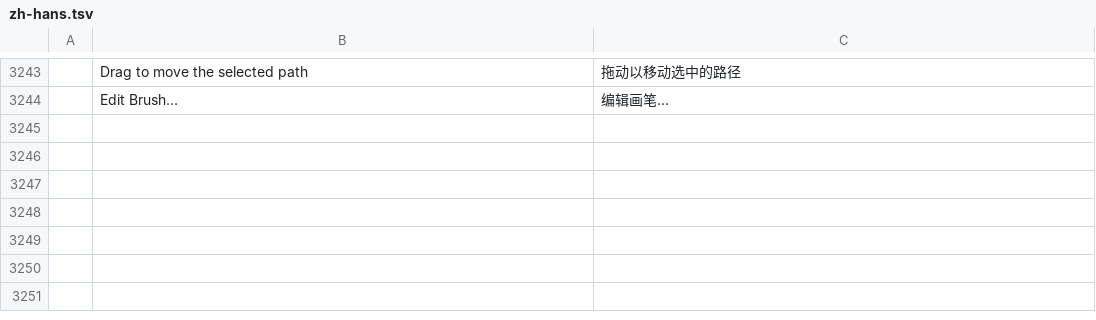
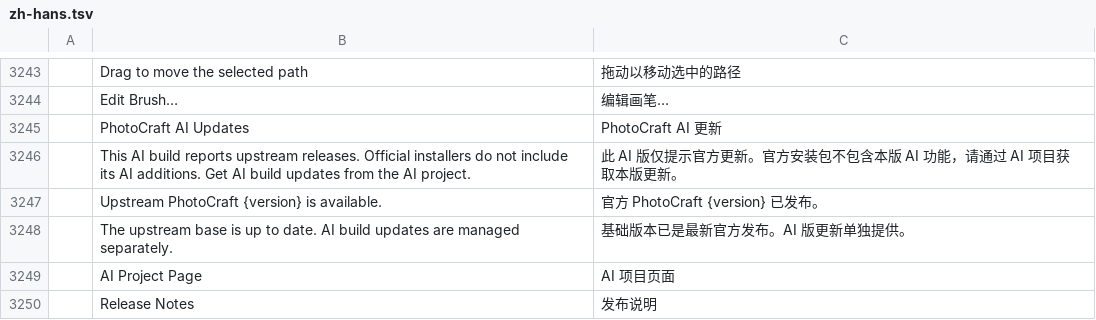
Before and after one commit to BLEZZ0102/photocraft-ai, a TSV file: crates/ui-egui/src/i18n/zh-hans.tsv, drawn as a sheet; only a part is shown, gaps mark what is left out; the diff names each change by its address in the sheet, - before the commit and + after, or states it on an @@ line.

Commit message:
fix(ai): adapt v0.18 state and keep fork updates separate

```diff
--- a/crates/ui-egui/src/i18n/zh-hans.tsv
+++ b/crates/ui-egui/src/i18n/zh-hans.tsv
+row 3245:  | PhotoCraft AI Updates | PhotoCraft AI 更新
+row 3246:  | This AI build reports upstream releases. Official installers do not include its AI additions. Get AI build updates from the AI project. | 此 AI 版仅提示官方更新。官方安装包不包含本版 AI 功能，请通过 AI 项目获取本版更新。
+row 3247:  | Upstream PhotoCraft {version} is available. | 官方 PhotoCraft {version} 已发布。
+row 3248:  | The upstream base is up to date. AI build updates are managed separately. | 基础版本已是最新官方发布。AI 版更新单独提供。
+row 3249:  | AI Project Page | AI 项目页面
+row 3250:  | Release Notes | 发布说明
```
Also changed, not shown: crates/ui-egui/src/i18n/zh-hant.tsv, 6 other files.
